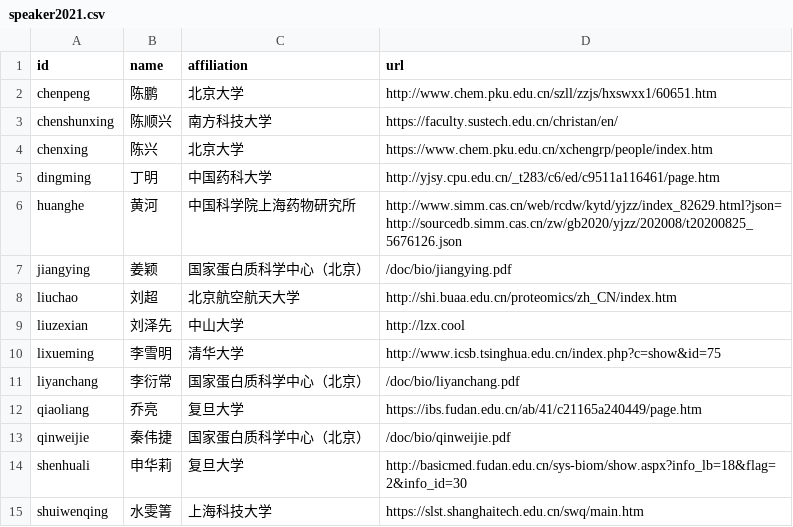
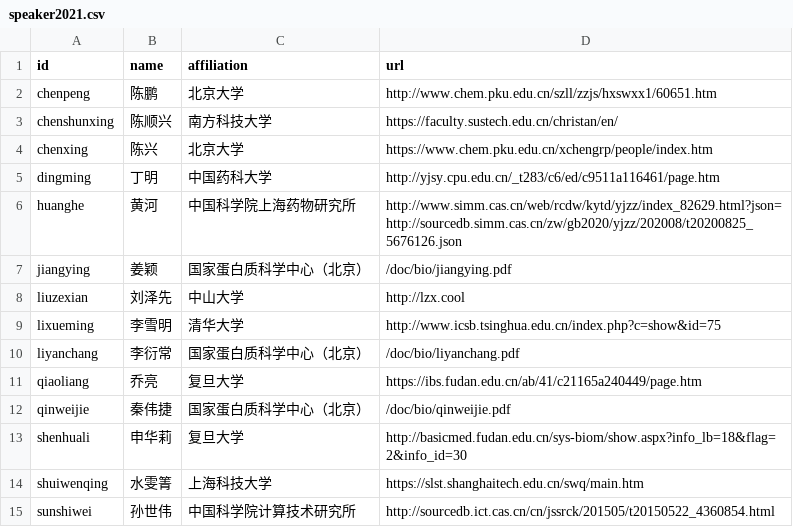
Before and after one commit to ctarn-archive/cncp.pfind.org, a CSV file: data/speaker2021.csv, drawn as a sheet; only a part is shown; the shorter side is filled out with more unchanged rows; the diff names each change by its address in the sheet, - before the commit and + after, or states it on an @@ line.

Commit message:
data/speaker2021: remove liuchao

```diff
--- a/data/speaker2021.csv
+++ b/data/speaker2021.csv
-row 8: liuchao | 刘超 | 北京航空航天大学 | http://shi.buaa.edu.cn/proteomics/zh_CN/index.htm
```
